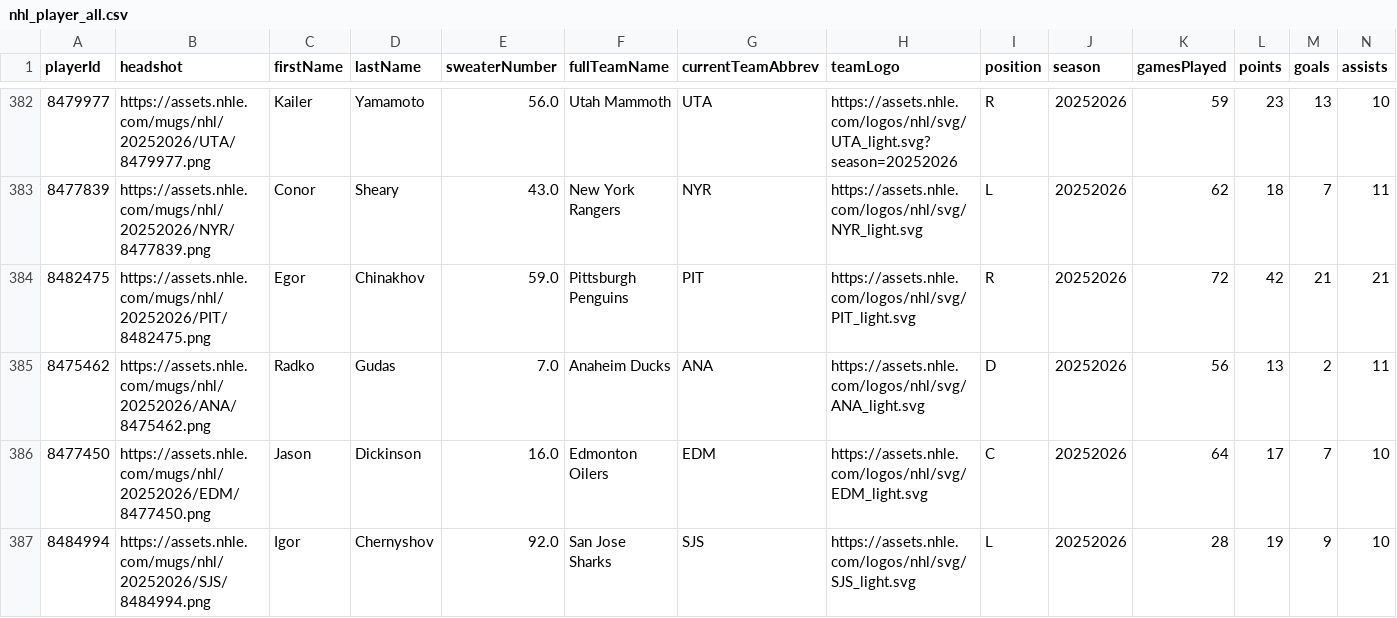
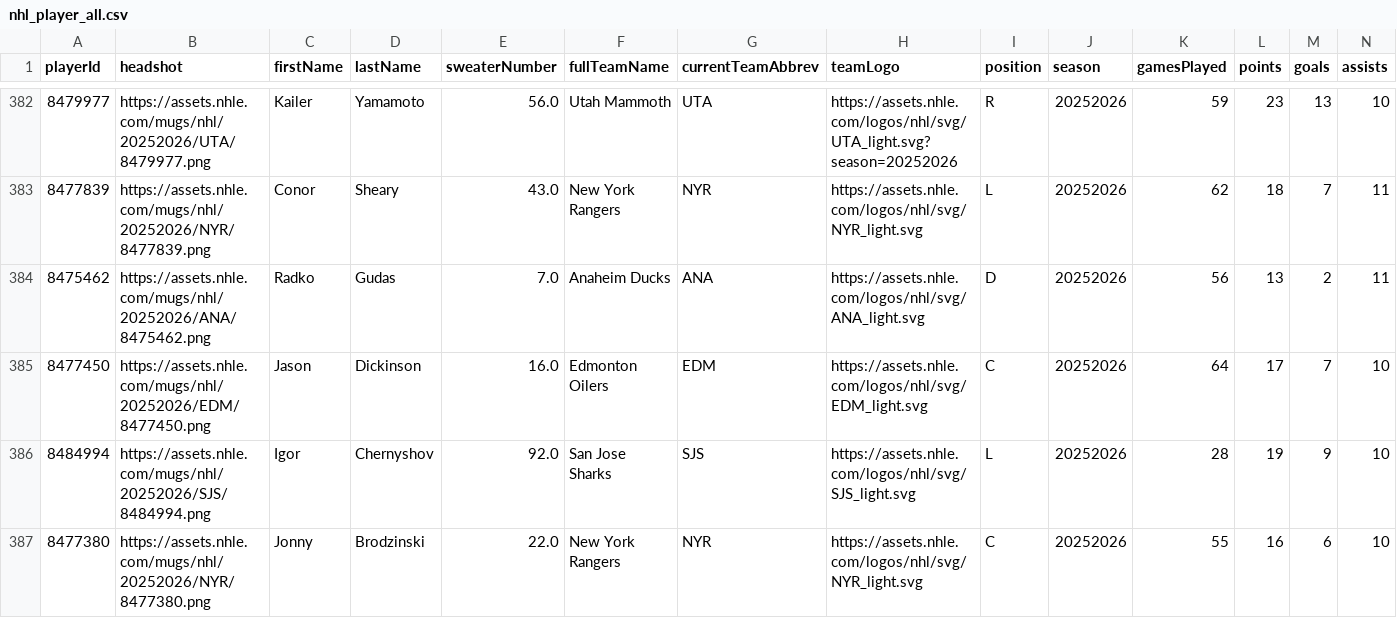
Before and after one commit to Prog-LucasAlves/AED_NHL, a CSV file: data/player/nhl_player_all.csv, drawn as a sheet; only a part is shown, gaps mark what is left out; the shorter side is filled out with more unchanged rows; rows hold the shown columns only; the diff names each change by its address in the sheet, - before the commit and + after, or states it on an @@ line.

```diff
--- a/data/player/nhl_player_all.csv
+++ b/data/player/nhl_player_all.csv
-row 384: 8482475 | https://assets.nhle.com/mugs/nhl/20252026/PIT/8482475.png | Egor | Chinakhov | 59.0 | Pittsburgh Penguins | PIT | https://assets.nhle.com/logos/nhl/svg/PIT_light.svg | R | 20252026 | 72 | 42 | 21 | 21
```
